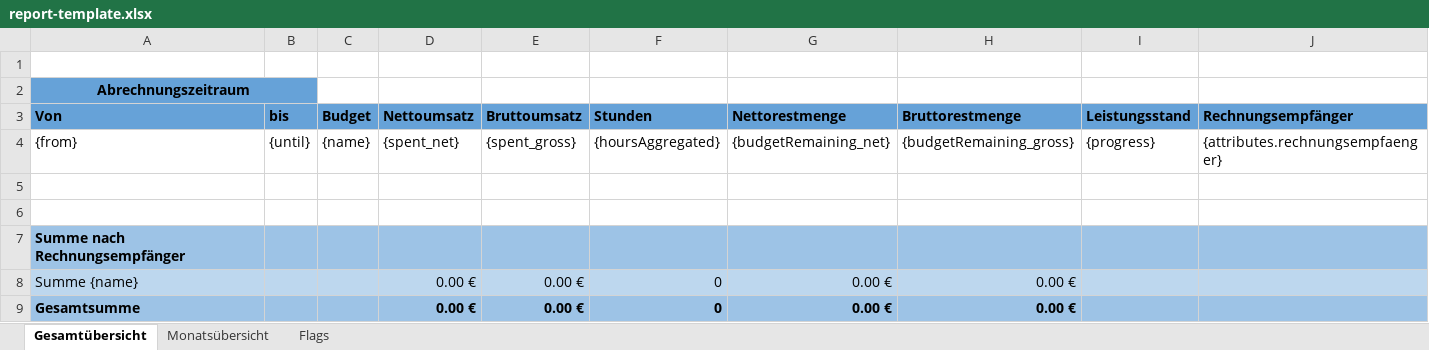
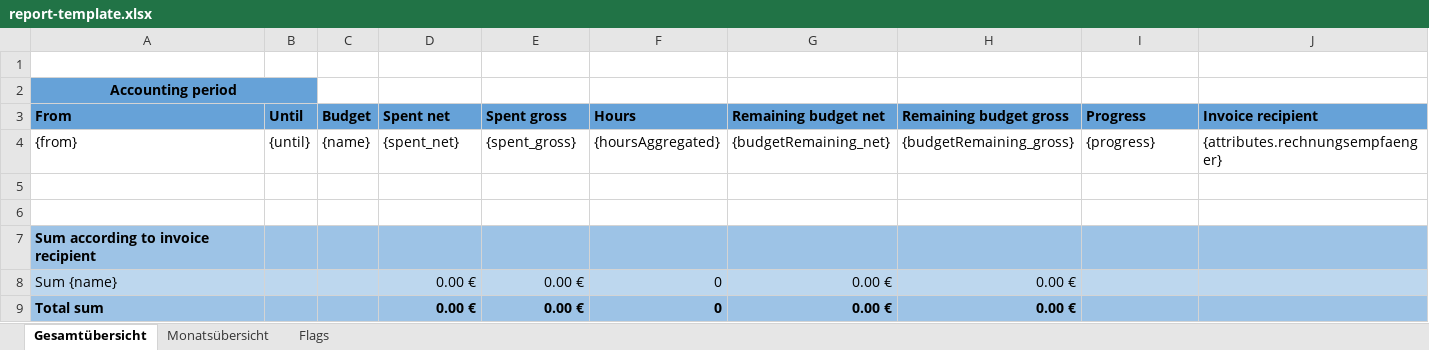
Before and after one commit to adessoSE/budgeteer, an Excel workbook: budgeteer-web-interface/src/main/resources/report-template.xlsx, sheet Gesamtübersicht, drawn as a sheet; values as stored, in another font and other column widths than the file's, no borders; removed rows and columns are numbered as before the commit, all else as after; the diff names each change by its address in the sheet, - before the commit and + after, or states it on an @@ line.

Commit message:
Optimized imports, removed unnecessary files, fixed build.gradle, Attributes in the TemplateEntity Class are not preinitialized, TemplateRepository in the TemplateService is private, translated the example, fixed an issue that appeared when exporting in production mode

```diff
--- a/budgeteer-web-interface/src/main/resources/report-template.xlsx (sheet Gesamtübersicht)
+++ b/budgeteer-web-interface/src/main/resources/report-template.xlsx (sheet Gesamtübersicht)
-A2: Abrechnungszeitraum
+A2: Accounting period
-row 3: Von | bis | Budget | Nettoumsatz | Bruttoumsatz | Stunden | Nettorestmenge | Bruttorestmenge | Leistungsstand | Rechnungsempfänger
+row 3: From | Until | Budget | Spent net | Spent gross | Hours | Remaining budget net | Remaining budget gross | Progress | Invoice recipient
-A7: Summe nach Rechnungsempfänger
+A7: Sum according to invoice recipient
-A8: Summe {name}
+A8: Sum {name}
-A9: Gesamtsumme
+A9: Total sum
```
Also changed, not shown: 34 other files.
